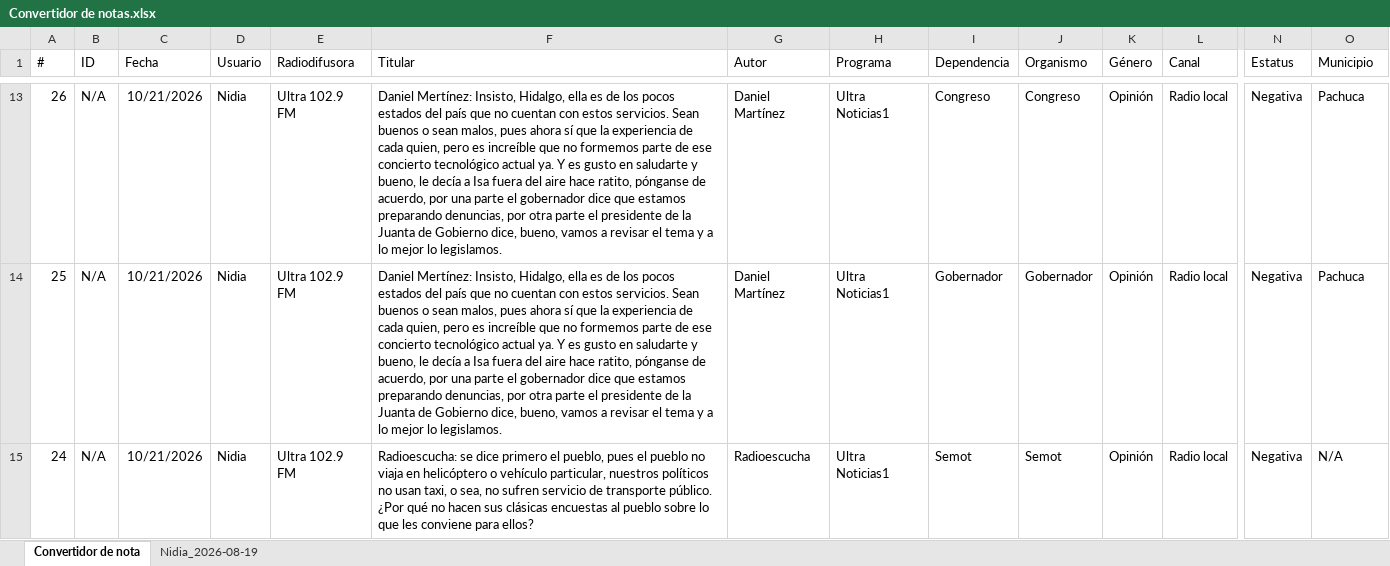
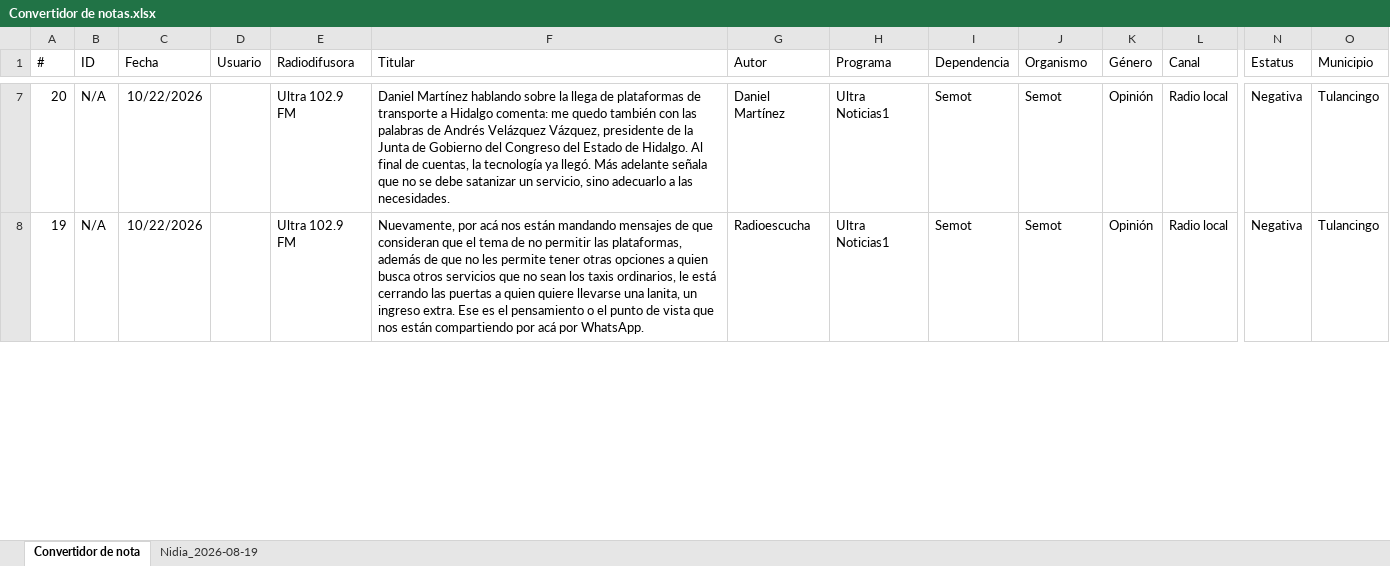
Before and after one commit to thelonious9/ReporteRadio, an Excel workbook: Convertidor de notas.xlsx, sheet Convertidor de nota, drawn as a sheet; only a part is shown, gaps mark what is left out; values as stored, in another font and other column widths than the file's, no borders; table styles not drawn; removed rows and columns are numbered as before the commit, all else as after; rows hold the shown columns only; the diff covers the shown part only; the diff names each change by its address in the sheet, - before the commit and + after, or states it on an @@ line.

```diff
--- a/Convertidor de notas.xlsx (sheet Convertidor de nota)
+++ b/Convertidor de notas.xlsx (sheet Convertidor de nota)
-A7 (#): 26
+A7 (#): 20
-C7 (Fecha): 10/21/2026
+C7 (Fecha): 10/22/2026
-D7 (Usuario): Nidia
+D7 (Usuario): (empty)
-F7 (Titular): Daniel Mertínez: Insisto, Hidalgo, ella es de los pocos estados del país que no cuentan con estos servicios. Sean buenos o sean malos, pues ahora sí que la experiencia de cada quien, pero es increíble que no formemos parte de ese concierto tecnológico actual ya. Y es gusto en saludarte y bueno, le decía a Isa fuera del aire hace ratito, pónganse de acuerdo, por una parte el gobernador dice que estamos preparando denuncias, por otra parte el presidente de la Juanta de Gobierno dice, bueno, vamos a revisar el tema y a lo mejor lo legislamos.
+F7 (Titular): Daniel Martínez hablando sobre la llega de plataformas de transporte a Hidalgo comenta: me quedo también con las palabras de Andrés Velázquez Vázquez, presidente de la Junta de Gobierno del Congreso del Estado de Hidalgo. Al final de cuentas, la tecnología ya llegó. Más adelante señala que no se debe satanizar un servicio, sino adecuarlo a las necesidades.
-I7 (Dependencia): Congreso
+I7 (Dependencia): Semot
-J7 (Organismo): Congreso
+J7 (Organismo): Semot
-O7 (Municipio): Pachuca
+O7 (Municipio): Tulancingo
-row 14: 25 | N/A | 10/21/2026 | Nidia | Ultra 102.9 FM | Daniel Mertínez: Insisto, Hidalgo, ella es de los pocos estados del país que no cuentan con estos servicios. Sean buenos o sean malos, pues ahora sí que la experiencia de cada quien, pero es increíble que no formemos parte de ese concierto tecnológico actual ya. Y es gusto en saludarte y bueno, le decía a Isa fuera del aire hace ratito, pónganse de acuerdo, por una parte el gobernador dice que estamos preparando denuncias, por otra parte el presidente de la Juanta de Gobierno dice, bueno, vamos a revisar el tema y a lo mejor lo legislamos. | Daniel Martínez | Ultra Noticias1 | Gobernador | Gobernador | Opinión | Radio local | Negativa | Pachuca
-A8 (#): 24
+A8 (#): 19
-C8 (Fecha): 10/21/2026
+C8 (Fecha): 10/22/2026
-D8 (Usuario): Nidia
+D8 (Usuario): (empty)
-F8 (Titular): Radioescucha: se dice primero el pueblo, pues el pueblo no viaja en helicóptero o vehículo particular, nuestros políticos no usan taxi, o sea, no sufren servicio de transporte público. ¿Por qué no hacen sus clásicas encuestas al pueblo sobre lo que les conviene para ellos?
+F8 (Titular): Nuevamente, por acá nos están mandando mensajes de que consideran que el tema de no permitir las plataformas, además de que no les permite tener otras opciones a quien busca otros servicios que no sean los taxis ordinarios, le está cerrando las puertas a quien quiere llevarse una lanita, un ingreso extra. Ese es el pensamiento o el punto de vista que nos están compartiendo por acá por WhatsApp.
-O8 (Municipio): N/A
+O8 (Municipio): Tulancingo
```
Also changed, not shown: 14 added rows, 39 removed rows and 120 edited cells elsewhere in this sheet, sheet Nidia_2026-08-19, Tabla XML.xlsx, 2 other files.
